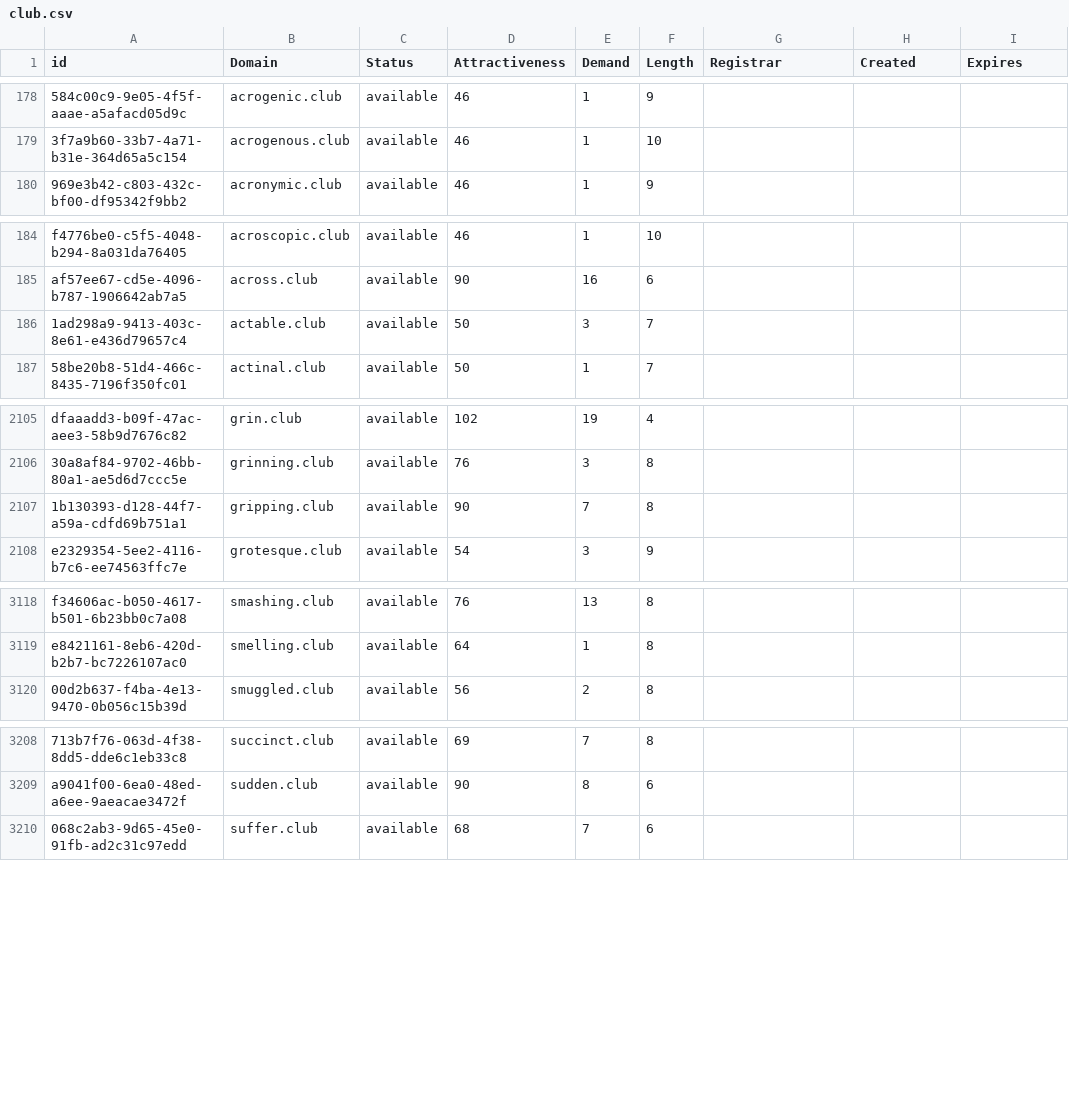
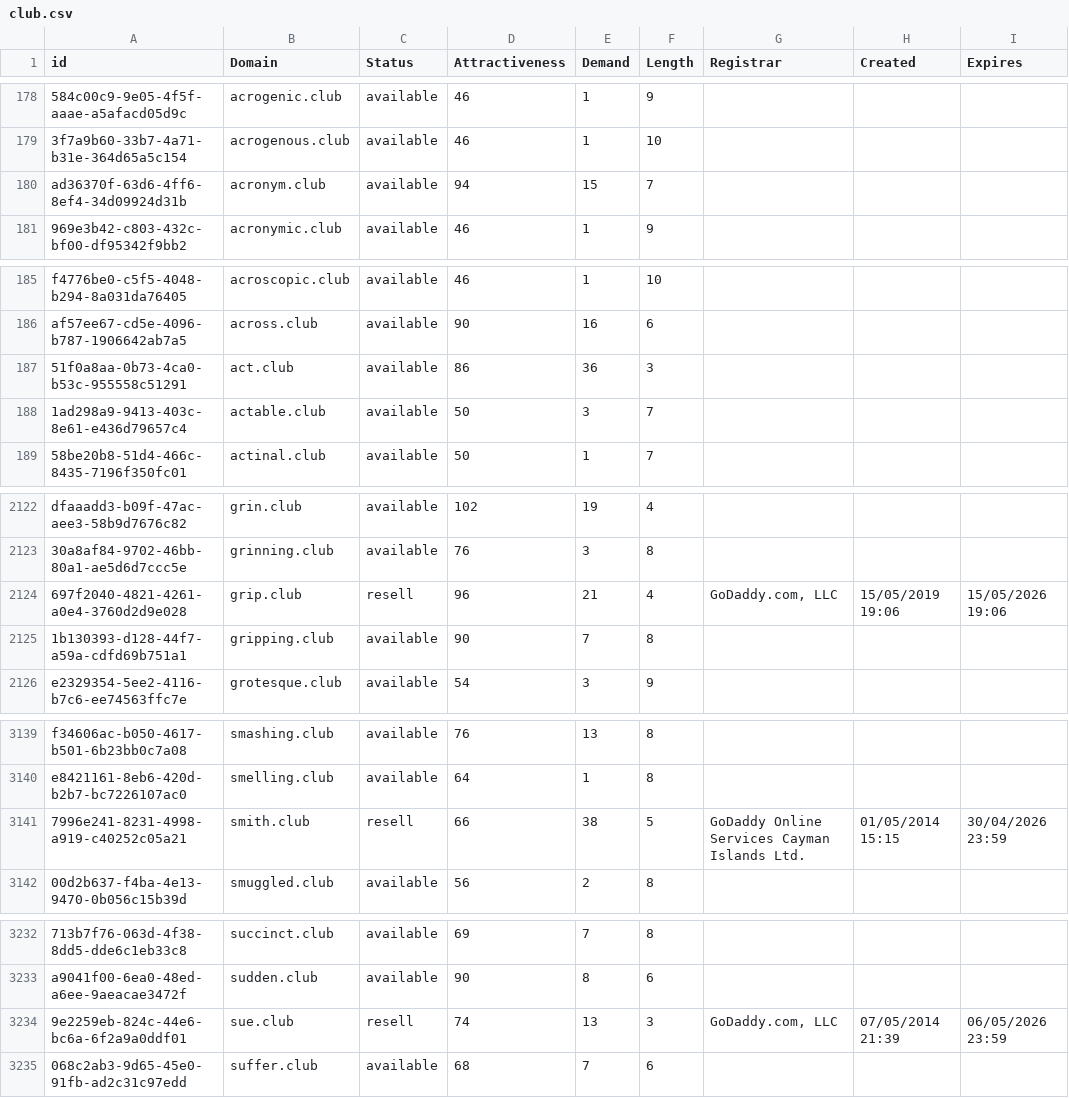
Before and after one commit to UniqueDomains/club-oneword-domains, a CSV file: club.csv, drawn as a sheet; only a part is shown, gaps mark what is left out; the diff covers the shown part only; the diff names each change by its address in the sheet, - before the commit and + after, or states it on an @@ line.

```diff
--- a/club.csv
+++ b/club.csv
+row 180: ad36370f-63d6-4ff6-8ef4-34d09924d31b | acronym.club | available | 94 | 15 | 7
+row 187: 51f0a8aa-0b73-4ca0-b53c-955558c51291 | act.club | available | 86 | 36 | 3
+row 2124: 697f2040-4821-4261-a0e4-3760d2d9e028 | grip.club | resell | 96 | 21 | 4 | GoDaddy.com, LLC | 15/05/2019 19:06 | 15/05/2026 19:06
+row 3141: 7996e241-8231-4998-a919-c40252c05a21 | smith.club | resell | 66 | 38 | 5 | GoDaddy Online Services Cayman Islands Ltd. | 01/05/2014 15:15 | 30/04/2026 23:59
+row 3234: 9e2259eb-824c-44e6-bc6a-6f2a9a0ddf01 | sue.club | resell | 74 | 13 | 3 | GoDaddy.com, LLC | 07/05/2014 21:39 | 06/05/2026 23:59
```
Also changed, not shown: 21 added rows and 4 edited cells elsewhere in this file, 2 other files.
